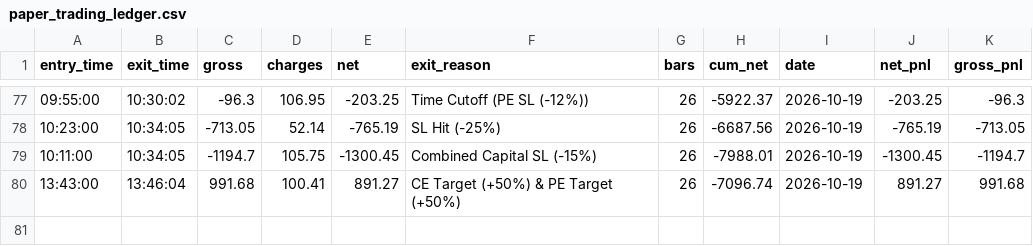
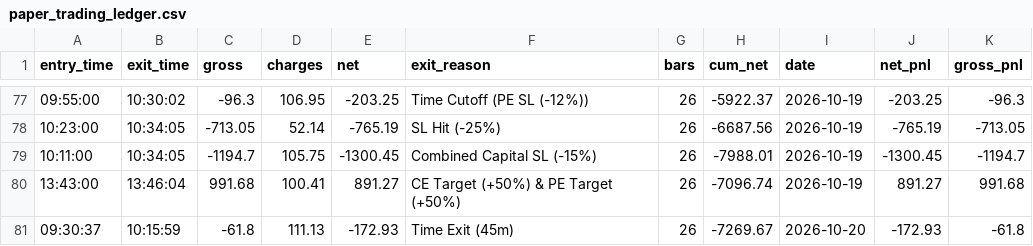
Before and after one commit to don9116969-cmd/NF-OP, a CSV file: data/paper_trading_ledger.csv, drawn as a sheet; only a part is shown, gaps mark what is left out.

```diff
--- a/data/paper_trading_ledger.csv
+++ b/data/paper_trading_ledger.csv
@@ -80 +80,2 @@ entry_time,exit_time,gross,charges,net,exit_reason,bars,cum_net,date,net_pnl,gro
 13:43:00,13:46:04,991.68,100.41,891.27,CE Target (+50%) & PE Target (+50%),26,-7096.74,2026-10-19,891.27,991.68
+09:30:37,10:15:59,-61.8,111.13,-172.93,Time Exit (45m),26,-7269.67,2026-10-20,-172.93,-61.8
```
Also changed, not shown: data/trade_journal.csv, 3 other files.
